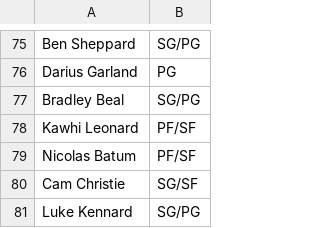
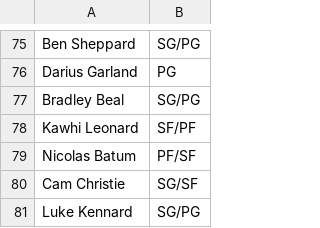
Before and after one commit to Barrett879/nba-value-app, a CSV file: data/player_positions_override.csv, drawn as a sheet; only a part is shown, gaps mark what is left out.

```diff
--- a/data/player_positions_override.csv
+++ b/data/player_positions_override.csv
@@ -77,3 +77,3 @@ Darius Garland,PG
 Bradley Beal,SG/PG
-Kawhi Leonard,PF/SF
+Kawhi Leonard,SF/PF
 Nicolas Batum,PF/SF
```
Also changed, not shown: data/master_roster.csv, 2 other files.
